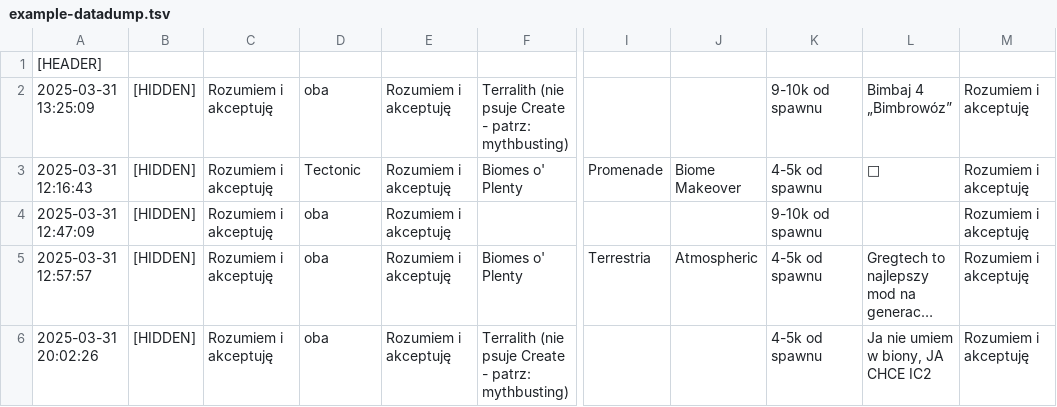
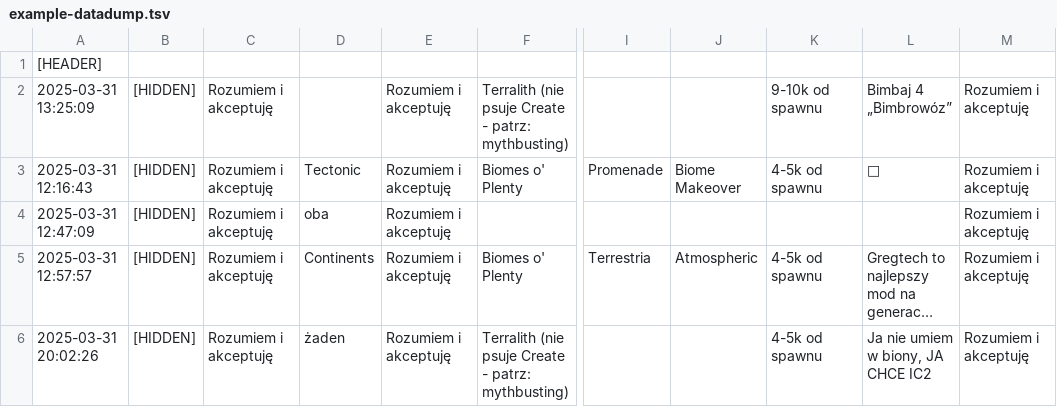
Before and after one commit to Team-GhostLand/vote-calculator, a TSV file: vote-calculator/gl7-worldgen/example-datadump.tsv, drawn as a sheet; only a part is shown, gaps mark what is left out; long unchanged cells end in …; the diff names each change by its address in the sheet, - before the commit and + after, or states it on an @@ line.

```diff
--- a/vote-calculator/gl7-worldgen/example-datadump.tsv
+++ b/vote-calculator/gl7-worldgen/example-datadump.tsv
-D2: oba
+D2: (empty)
-K4: 9-10k od spawnu
+K4: (empty)
-D5: oba
+D5: Continents
-D6: oba
+D6: żaden
```
Also changed, not shown: 2 other files.
